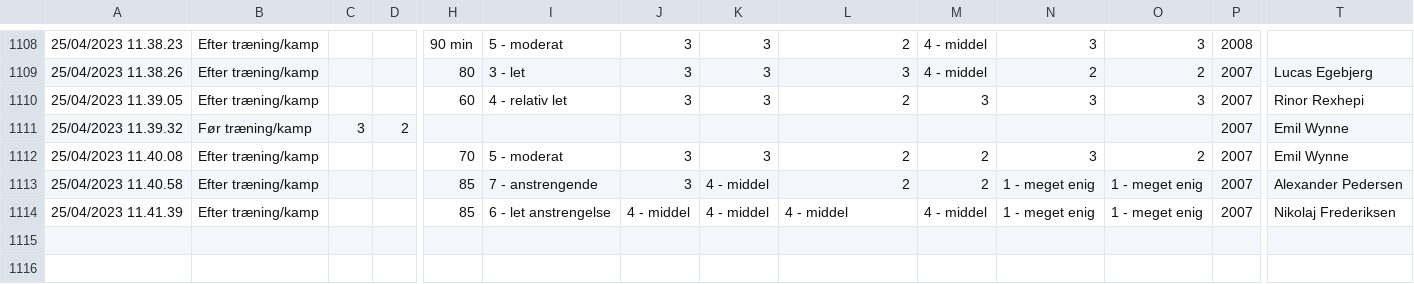
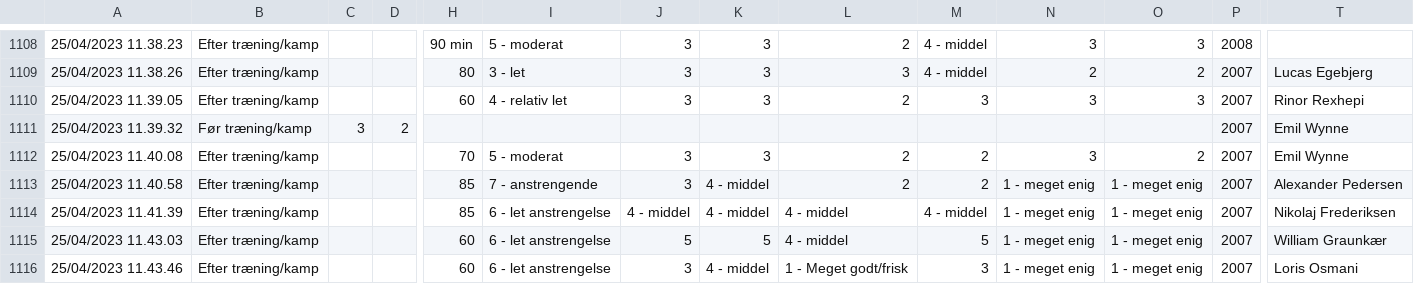
Before and after one commit to Seamus1992/AC-Horsens, a CSV file: ny wellness.csv, drawn as a sheet; only a part is shown, gaps mark what is left out; rows hold the shown columns only; the diff names each change by its address in the sheet, - before the commit and + after, or states it on an @@ line.

Commit message:
Update ny wellness.csv

```diff
--- a/ny wellness.csv
+++ b/ny wellness.csv
+row 1115: 25/04/2023 11.43.03 | Efter træning/kamp |  |  | 60 | 6 - let anstrengelse | 5 | 5 | 4 - middel | 5 | 1 - meget enig | 1 - meget enig | 2007 | William Graunkær
+row 1116: 25/04/2023 11.43.46 | Efter træning/kamp |  |  | 60 | 6 - let anstrengelse | 3 | 4 - middel | 1 - Meget godt/frisk | 3 | 1 - meget enig | 1 - meget enig | 2007 | Loris Osmani
```
